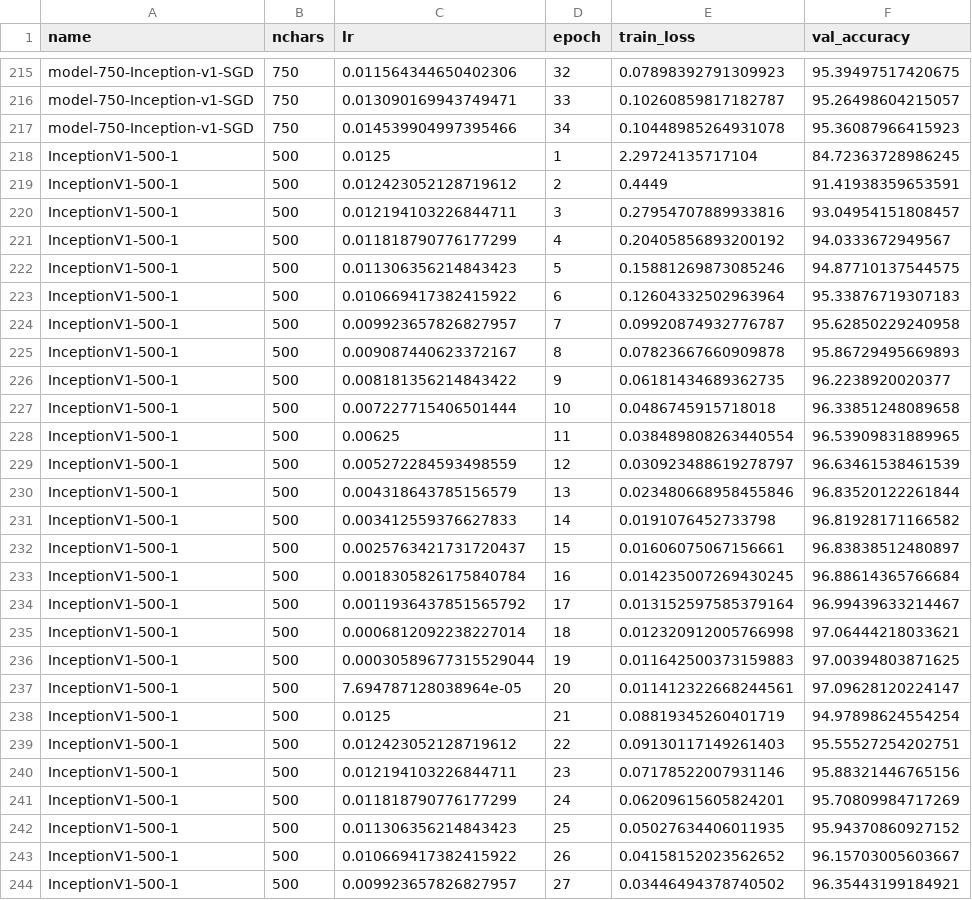
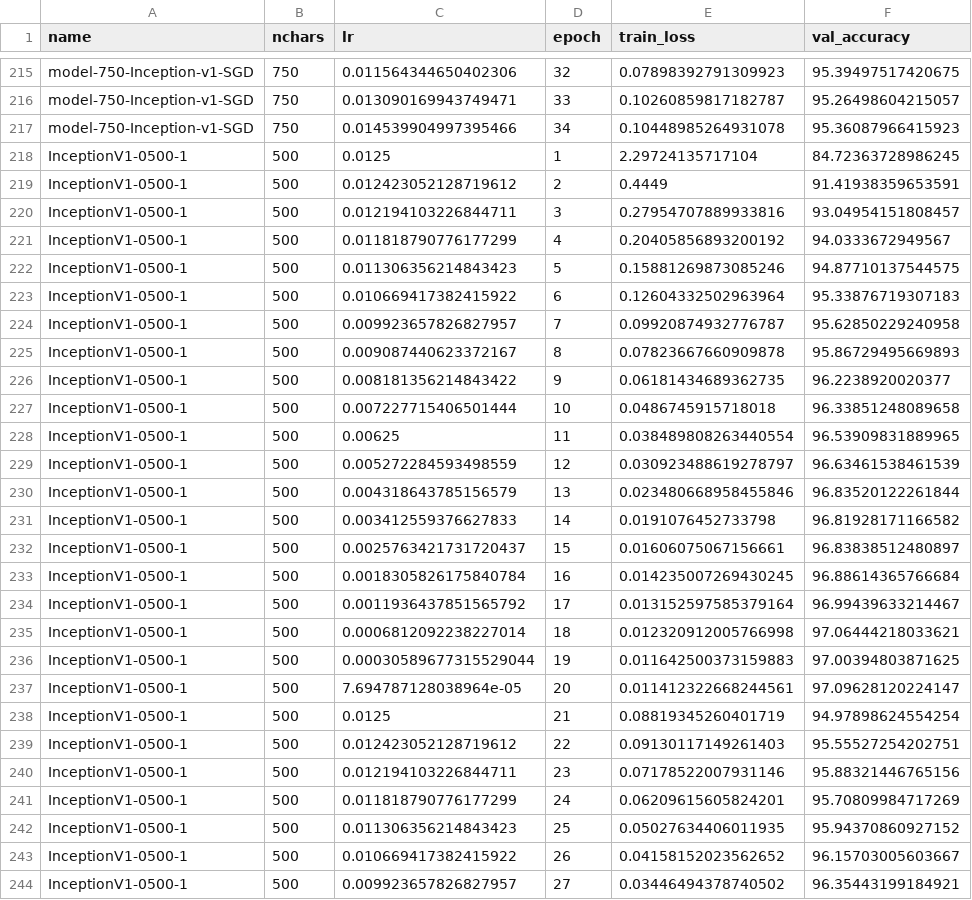
Before and after one commit to kkautzer/hanzi_vision, a CSV file: model/exports/training_data.csv, drawn as a sheet; only a part is shown, gaps mark what is left out; the diff covers the shown part only.

Commit message:
rename 500 / 750 char models

```diff
--- a/model/exports/training_data.csv
+++ b/model/exports/training_data.csv
@@ -217,28 +217,28 @@ name,nchars,lr,epoch,train_loss,val_accuracy
 "model-750-Inception-v1-SGD",750,0.014539904997395466,34,0.10448985264931078,95.36087966415923
-"InceptionV1-500-1",500,0.0125,1,2.29724135717104,84.72363728986245
-"InceptionV1-500-1",500,0.012423052128719612,2,0.4449,91.41938359653591
-"InceptionV1-500-1",500,0.012194103226844711,3,0.27954707889933816,93.04954151808457
-"InceptionV1-500-1",500,0.011818790776177299,4,0.20405856893200192,94.0333672949567
-"InceptionV1-500-1",500,0.011306356214843423,5,0.15881269873085246,94.87710137544575
-"InceptionV1-500-1",500,0.010669417382415922,6,0.12604332502963964,95.33876719307183
-"InceptionV1-500-1",500,0.009923657826827957,7,0.09920874932776787,95.62850229240958
-"InceptionV1-500-1",500,0.009087440623372167,8,0.07823667660909878,95.86729495669893
-"InceptionV1-500-1",500,0.008181356214843422,9,0.06181434689362735,96.2238920020377
-"InceptionV1-500-1",500,0.007227715406501444,10,0.0486745915718018,96.33851248089658
-"InceptionV1-500-1",500,0.00625,11,0.038489808263440554,96.53909831889965
-"InceptionV1-500-1",500,0.005272284593498559,12,0.030923488619278797,96.63461538461539
-"InceptionV1-500-1",500,0.004318643785156579,13,0.023480668958455846,96.83520122261844
-"InceptionV1-500-1",500,0.003412559376627833,14,0.0191076452733798,96.81928171166582
-"InceptionV1-500-1",500,0.0025763421731720437,15,0.01606075067156661,96.83838512480897
-"InceptionV1-500-1",500,0.0018305826175840784,16,0.014235007269430245,96.88614365766684
-"InceptionV1-500-1",500,0.0011936437851565792,17,0.013152597585379164,96.99439633214467
-"InceptionV1-500-1",500,0.0006812092238227014,18,0.012320912005766998,97.06444218033621
-"InceptionV1-500-1",500,0.00030589677315529044,19,0.011642500373159883,97.00394803871625
-"InceptionV1-500-1",500,7.694787128038964e-05,20,0.011412322668244561,97.09628120224147
-"InceptionV1-500-1",500,0.0125,21,0.08819345260401719,94.97898624554254
-"InceptionV1-500-1",500,0.012423052128719612,22,0.09130117149261403,95.55527254202751
-"InceptionV1-500-1",500,0.012194103226844711,23,0.07178522007931146,95.88321446765156
-"InceptionV1-500-1",500,0.011818790776177299,24,0.06209615605824201,95.70809984717269
-"InceptionV1-500-1",500,0.011306356214843423,25,0.05027634406011935,95.94370860927152
-"InceptionV1-500-1",500,0.010669417382415922,26,0.04158152023562652,96.15703005603667
-"InceptionV1-500-1",500,0.009923657826827957,27,0.03446494378740502,96.35443199184921
+"InceptionV1-0500-1",500,0.0125,1,2.29724135717104,84.72363728986245
+"InceptionV1-0500-1",500,0.012423052128719612,2,0.4449,91.41938359653591
+"InceptionV1-0500-1",500,0.012194103226844711,3,0.27954707889933816,93.04954151808457
+"InceptionV1-0500-1",500,0.011818790776177299,4,0.20405856893200192,94.0333672949567
+"InceptionV1-0500-1",500,0.011306356214843423,5,0.15881269873085246,94.87710137544575
+"InceptionV1-0500-1",500,0.010669417382415922,6,0.12604332502963964,95.33876719307183
+"InceptionV1-0500-1",500,0.009923657826827957,7,0.09920874932776787,95.62850229240958
+"InceptionV1-0500-1",500,0.009087440623372167,8,0.07823667660909878,95.86729495669893
+"InceptionV1-0500-1",500,0.008181356214843422,9,0.06181434689362735,96.2238920020377
+"InceptionV1-0500-1",500,0.007227715406501444,10,0.0486745915718018,96.33851248089658
+"InceptionV1-0500-1",500,0.00625,11,0.038489808263440554,96.53909831889965
+"InceptionV1-0500-1",500,0.005272284593498559,12,0.030923488619278797,96.63461538461539
+"InceptionV1-0500-1",500,0.004318643785156579,13,0.023480668958455846,96.83520122261844
+"InceptionV1-0500-1",500,0.003412559376627833,14,0.0191076452733798,96.81928171166582
+"InceptionV1-0500-1",500,0.0025763421731720437,15,0.01606075067156661,96.83838512480897
+"InceptionV1-0500-1",500,0.0018305826175840784,16,0.014235007269430245,96.88614365766684
+"InceptionV1-0500-1",500,0.0011936437851565792,17,0.013152597585379164,96.99439633214467
+"InceptionV1-0500-1",500,0.0006812092238227014,18,0.012320912005766998,97.06444218033621
+"InceptionV1-0500-1",500,0.00030589677315529044,19,0.011642500373159883,97.00394803871625
+"InceptionV1-0500-1",500,7.694787128038964e-05,20,0.011412322668244561,97.09628120224147
+"InceptionV1-0500-1",500,0.0125,21,0.08819345260401719,94.97898624554254
+"InceptionV1-0500-1",500,0.012423052128719612,22,0.09130117149261403,95.55527254202751
+"InceptionV1-0500-1",500,0.012194103226844711,23,0.07178522007931146,95.88321446765156
+"InceptionV1-0500-1",500,0.011818790776177299,24,0.06209615605824201,95.70809984717269
+"InceptionV1-0500-1",500,0.011306356214843423,25,0.05027634406011935,95.94370860927152
+"InceptionV1-0500-1",500,0.010669417382415922,26,0.04158152023562652,96.15703005603667
+"InceptionV1-0500-1",500,0.009923657826827957,27,0.03446494378740502,96.35443199184921
```
Also changed, not shown: 173 edited cells elsewhere in this file, 6 other files.
